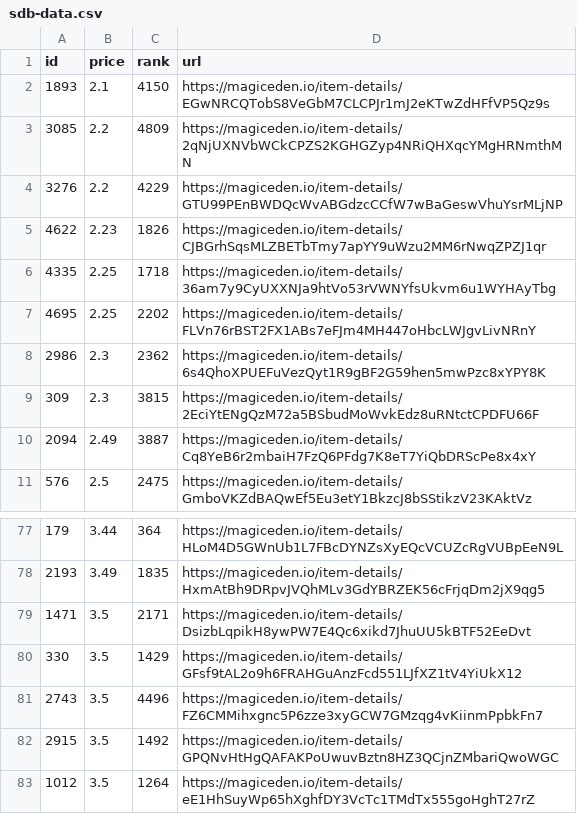
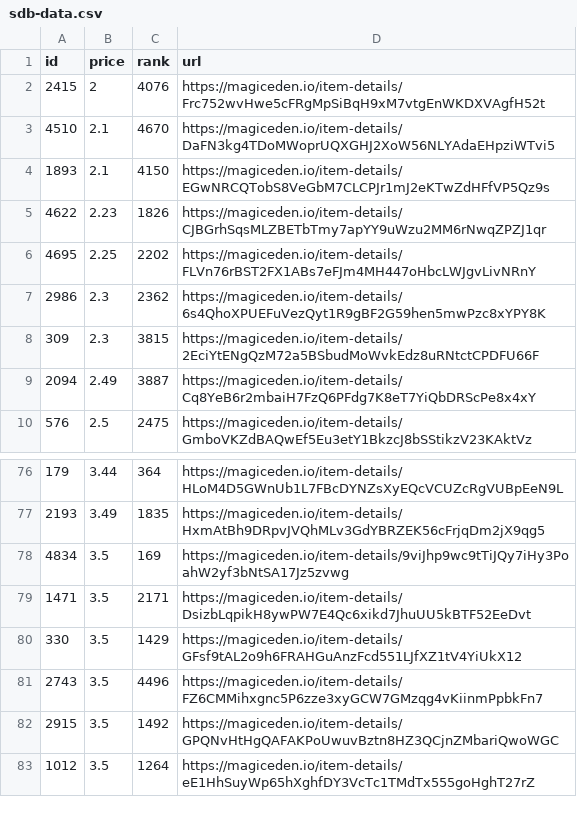
Before and after one commit to braposo/sdb-monitor, a CSV file: sdb-data.csv, drawn as a sheet; only a part is shown, gaps mark what is left out; removed rows and columns are numbered as before the commit, all else as after; the diff names each change by its address in the sheet, - before the commit and + after, or states it on an @@ line.

Commit message:
Flat: latest data (2021-11-10T15:12:18.554Z) {   "date": "2021-11-10T15:12:18.554Z",   "files": [     {       "name": "sdb-data.csv",       "deltaBytes": -4,       "source": "https://api-mainnet.magiceden.io/rpc/getListedNFTsByQuery?q=%7B%22%24match%22%3A%7B%22collectionSymbol%22%3A%22solana_droid_business%22%7D%2C%22%24sort%22%3A%7B%22takerAmount%22%3A1%2C%22createdAt%22%3A-1%7D%2C%22%24skip%22%3A0%2C%22%24limit%22%3A5000%7D"     },     {       "name": "zzz/sdb-data.json",       "deltaBytes": -5,       "source": "https://api-mainnet.magiceden.io/rpc/getListedNFTsByQuery?q=%7B%22%24match%22%3A%7B%22collectionSymbol%22%3A%22solana_droid_business%22%7D%2C%22%24sort%22%3A%7B%22takerAmount%22%3A1%2C%22createdAt%22%3A-1%7D%2C%22%24skip%22%3A0%2C%22%24limit%22%3A5000%7D"     }   ] }

```diff
--- a/sdb-data.csv
+++ b/sdb-data.csv
+row 2: 2415 | 2 | 4076 | https://magiceden.io/item-details/Frc752wvHwe5cFRgMpSiBqH9xM7vtgEnWKDXVAgfH52t
+row 3: 4510 | 2.1 | 4670 | https://magiceden.io/item-details/DaFN3kg4TDoMWoprUQXGHJ2XoW56NLYAdaEHpziWTvi5
-row 3: 3085 | 2.2 | 4809 | https://magiceden.io/item-details/2qNjUXNVbWCkCPZS2KGHGZyp4NRiQHXqcYMgHRNmthMN
-row 4: 3276 | 2.2 | 4229 | https://magiceden.io/item-details/GTU99PEnBWDQcWvABGdzcCCfW7wBaGeswVhuYsrMLjNP
-row 6: 4335 | 2.25 | 1718 | https://magiceden.io/item-details/36am7y9CyUXXNJa9htVo53rVWNYfsUkvm6u1WYHAyTbg
+row 78: 4834 | 3.5 | 169 | https://magiceden.io/item-details/9viJhp9wc9tTiJQy7iHy3PoahW2yf3bNtSA17Jz5zvwg
```
Also changed, not shown: 1 other file.
